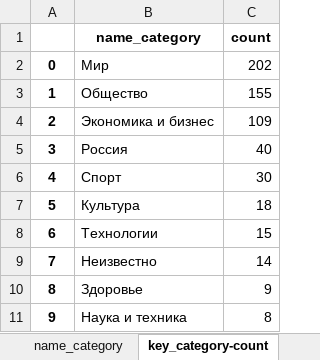
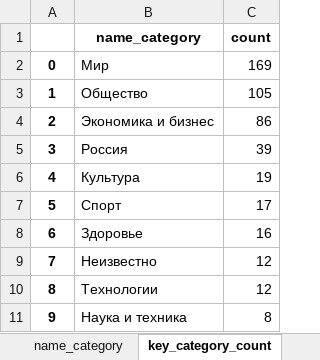
Before and after one commit to vzolt/course_data_engineer, an Excel workbook: Project/data/data.xlsx, sheet key_category_count, drawn as a sheet; values as stored, in another font and other column widths than the file's, no borders; the diff names each change by its address in the sheet, - before the commit and + after, or states it on an @@ line.

```diff
--- a/Project/data/data.xlsx (sheet key_category_count)
+++ b/Project/data/data.xlsx (sheet key_category_count)
-sheet tab: key_category-count
+sheet tab: key_category_count
-C2 (count): 202
+C2 (count): 169
-C3 (count): 155
+C3 (count): 105
-C4 (count): 109
+C4 (count): 86
-C5 (count): 40
+C5 (count): 39
-B6 (name_category): Спорт
+B6 (name_category): Культура
-C6 (count): 30
+C6 (count): 19
-B7 (name_category): Культура
+B7 (name_category): Спорт
-C7 (count): 18
+C7 (count): 17
-B8 (name_category): Технологии
+B8 (name_category): Здоровье
-C8 (count): 15
+C8 (count): 16
-C9 (count): 14
+C9 (count): 12
-B10 (name_category): Здоровье
+B10 (name_category): Технологии
-C10 (count): 9
+C10 (count): 12
```
Also changed, not shown: sheet key_category_count_week_day, sheet key_category_count_day, sheet source_key_category_count_day, sheet source_category_count, sheet key_category_avg, sheet key_category_max, 2 more sheets, other sheet tabs, 12 other files.
